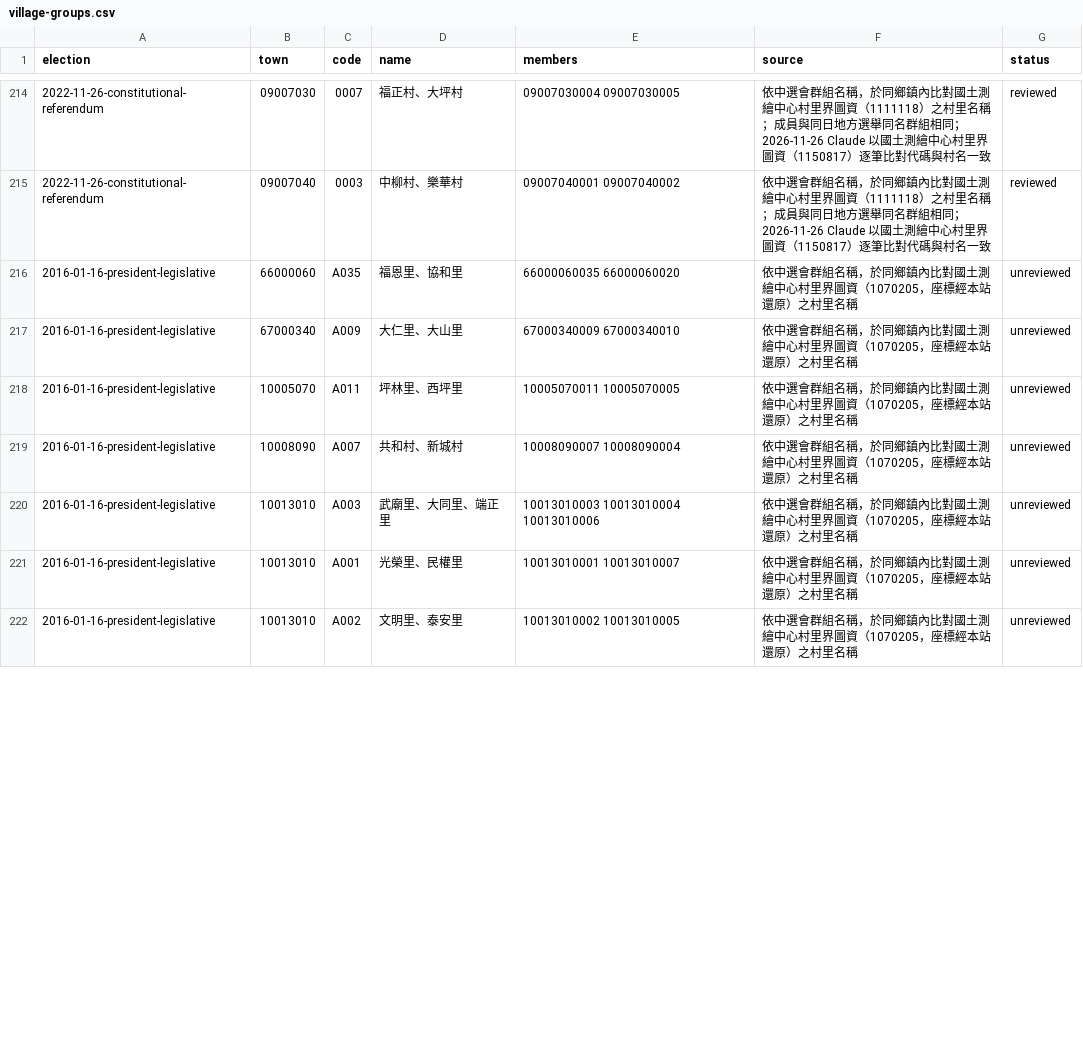
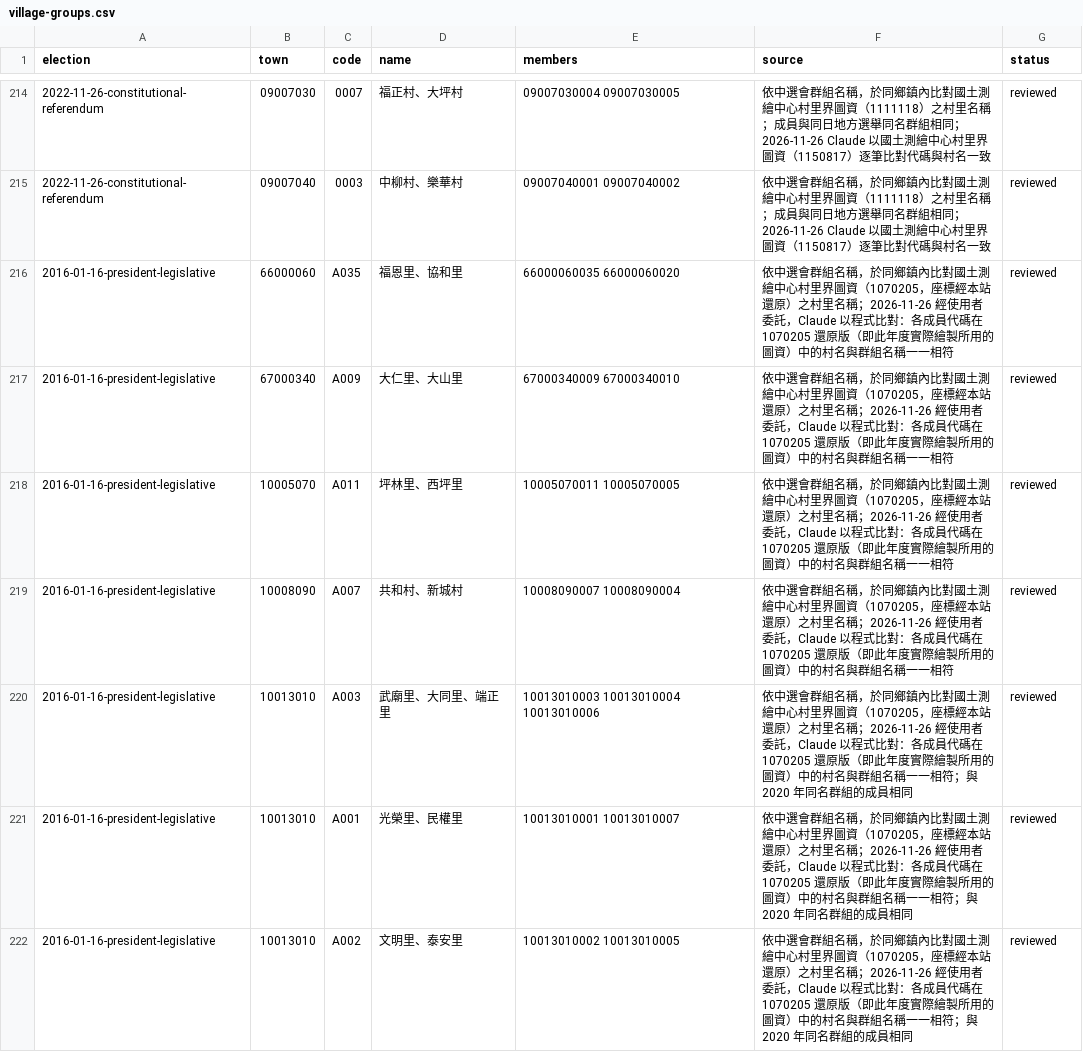
Before and after one commit to harlos0517/vote, a CSV file: packages/etl/mappings/village-groups.csv, drawn as a sheet; only a part is shown, gaps mark what is left out; the diff covers the shown part only.

```diff
--- a/packages/etl/mappings/village-groups.csv
+++ b/packages/etl/mappings/village-groups.csv
@@ -215,8 +215,8 @@ election,town,code,name,members,source,status
 2022-11-26-constitutional-referendum,09007040,0003,中柳村、樂華村,09007040001 09007040002,依中選會群組名稱，於同鄉鎮內比對國土測繪中心村里界圖資（1111118）之村里名稱；成員與同日地方選舉同名群組相同；2026-11-26 Claude 以國土測繪中心村里界圖資（1150817）逐筆比對代碼與村名一致,reviewed
-2016-01-16-president-legislative,66000060,A035,福恩里、協和里,66000060035 66000060020,依中選會群組名稱，於同鄉鎮內比對國土測繪中心村里界圖資（1070205，座標經本站還原）之村里名稱,unreviewed
-2016-01-16-president-legislative,67000340,A009,大仁里、大山里,67000340009 67000340010,依中選會群組名稱，於同鄉鎮內比對國土測繪中心村里界圖資（1070205，座標經本站還原）之村里名稱,unreviewed
-2016-01-16-president-legislative,10005070,A011,坪林里、西坪里,10005070011 10005070005,依中選會群組名稱，於同鄉鎮內比對國土測繪中心村里界圖資（1070205，座標經本站還原）之村里名稱,unreviewed
-2016-01-16-president-legislative,10008090,A007,共和村、新城村,10008090007 10008090004,依中選會群組名稱，於同鄉鎮內比對國土測繪中心村里界圖資（1070205，座標經本站還原）之村里名稱,unreviewed
-2016-01-16-president-legislative,10013010,A003,武廟里、大同里、端正里,10013010003 10013010004 10013010006,依中選會群組名稱，於同鄉鎮內比對國土測繪中心村里界圖資（1070205，座標經本站還原）之村里名稱,unreviewed
-2016-01-16-president-legislative,10013010,A001,光榮里、民權里,10013010001 10013010007,依中選會群組名稱，於同鄉鎮內比對國土測繪中心村里界圖資（1070205，座標經本站還原）之村里名稱,unreviewed
-2016-01-16-president-legislative,10013010,A002,文明里、泰安里,10013010002 10013010005,依中選會群組名稱，於同鄉鎮內比對國土測繪中心村里界圖資（1070205，座標經本站還原）之村里名稱,unreviewed
+2016-01-16-president-legislative,66000060,A035,福恩里、協和里,66000060035 66000060020,依中選會群組名稱，於同鄉鎮內比對國土測繪中心村里界圖資（1070205，座標經本站還原）之村里名稱；2026-11-26 經使用者委託，Claude 以程式比對：各成員代碼在 1070205 還原版（即此年度實際繪製所用的圖資）中的村名與群組名稱一一相符,reviewed
+2016-01-16-president-legislative,67000340,A009,大仁里、大山里,67000340009 67000340010,依中選會群組名稱，於同鄉鎮內比對國土測繪中心村里界圖資（1070205，座標經本站還原）之村里名稱；2026-11-26 經使用者委託，Claude 以程式比對：各成員代碼在 1070205 還原版（即此年度實際繪製所用的圖資）中的村名與群組名稱一一相符,reviewed
+2016-01-16-president-legislative,10005070,A011,坪林里、西坪里,10005070011 10005070005,依中選會群組名稱，於同鄉鎮內比對國土測繪中心村里界圖資（1070205，座標經本站還原）之村里名稱；2026-11-26 經使用者委託，Claude 以程式比對：各成員代碼在 1070205 還原版（即此年度實際繪製所用的圖資）中的村名與群組名稱一一相符,reviewed
+2016-01-16-president-legislative,10008090,A007,共和村、新城村,10008090007 10008090004,依中選會群組名稱，於同鄉鎮內比對國土測繪中心村里界圖資（1070205，座標經本站還原）之村里名稱；2026-11-26 經使用者委託，Claude 以程式比對：各成員代碼在 1070205 還原版（即此年度實際繪製所用的圖資）中的村名與群組名稱一一相符,reviewed
+2016-01-16-president-legislative,10013010,A003,武廟里、大同里、端正里,10013010003 10013010004 10013010006,依中選會群組名稱，於同鄉鎮內比對國土測繪中心村里界圖資（1070205，座標經本站還原）之村里名稱；2026-11-26 經使用者委託，Claude 以程式比對：各成員代碼在 1070205 還原版（即此年度實際繪製所用的圖資）中的村名與群組名稱一一相符；與 2020 年同名群組的成員相同,reviewed
+2016-01-16-president-legislative,10013010,A001,光榮里、民權里,10013010001 10013010007,依中選會群組名稱，於同鄉鎮內比對國土測繪中心村里界圖資（1070205，座標經本站還原）之村里名稱；2026-11-26 經使用者委託，Claude 以程式比對：各成員代碼在 1070205 還原版（即此年度實際繪製所用的圖資）中的村名與群組名稱一一相符；與 2020 年同名群組的成員相同,reviewed
+2016-01-16-president-legislative,10013010,A002,文明里、泰安里,10013010002 10013010005,依中選會群組名稱，於同鄉鎮內比對國土測繪中心村里界圖資（1070205，座標經本站還原）之村里名稱；2026-11-26 經使用者委託，Claude 以程式比對：各成員代碼在 1070205 還原版（即此年度實際繪製所用的圖資）中的村名與群組名稱一一相符；與 2020 年同名群組的成員相同,reviewed
```
Also changed, not shown: 38 edited cells elsewhere in this file, 1 other file.
